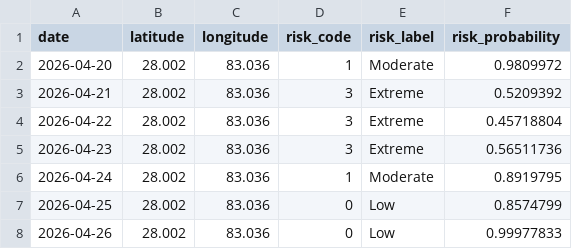
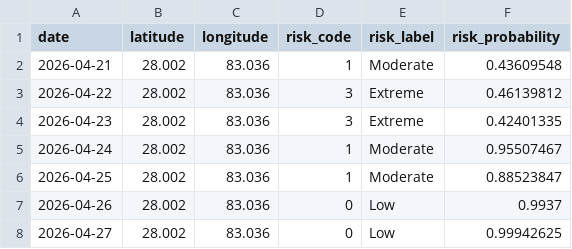
Before and after one commit to archana-giri2061/Fire_Risk_Monitoring_System, a CSV file: Backend/ml/outputs/forecast_predictions.csv, drawn as a sheet.

```diff
--- a/Backend/ml/outputs/forecast_predictions.csv
+++ b/Backend/ml/outputs/forecast_predictions.csv
@@ -1,8 +1,8 @@
 date,latitude,longitude,risk_code,risk_label,risk_probability
-2026-04-20,28.002,83.036,1,Moderate,0.9809972
-2026-04-21,28.002,83.036,3,Extreme,0.5209392
-2026-04-22,28.002,83.036,3,Extreme,0.45718804
-2026-04-23,28.002,83.036,3,Extreme,0.56511736
-2026-04-24,28.002,83.036,1,Moderate,0.8919795
-2026-04-25,28.002,83.036,0,Low,0.8574799
-2026-04-26,28.002,83.036,0,Low,0.99977833
+2026-04-21,28.002,83.036,1,Moderate,0.43609548
+2026-04-22,28.002,83.036,3,Extreme,0.46139812
+2026-04-23,28.002,83.036,3,Extreme,0.42401335
+2026-04-24,28.002,83.036,1,Moderate,0.95507467
+2026-04-25,28.002,83.036,1,Moderate,0.88523847
+2026-04-26,28.002,83.036,0,Low,0.9937
+2026-04-27,28.002,83.036,0,Low,0.99942625
```
Also changed, not shown: Backend/ml/data/live_weather_dataset.csv, 5 other files.
